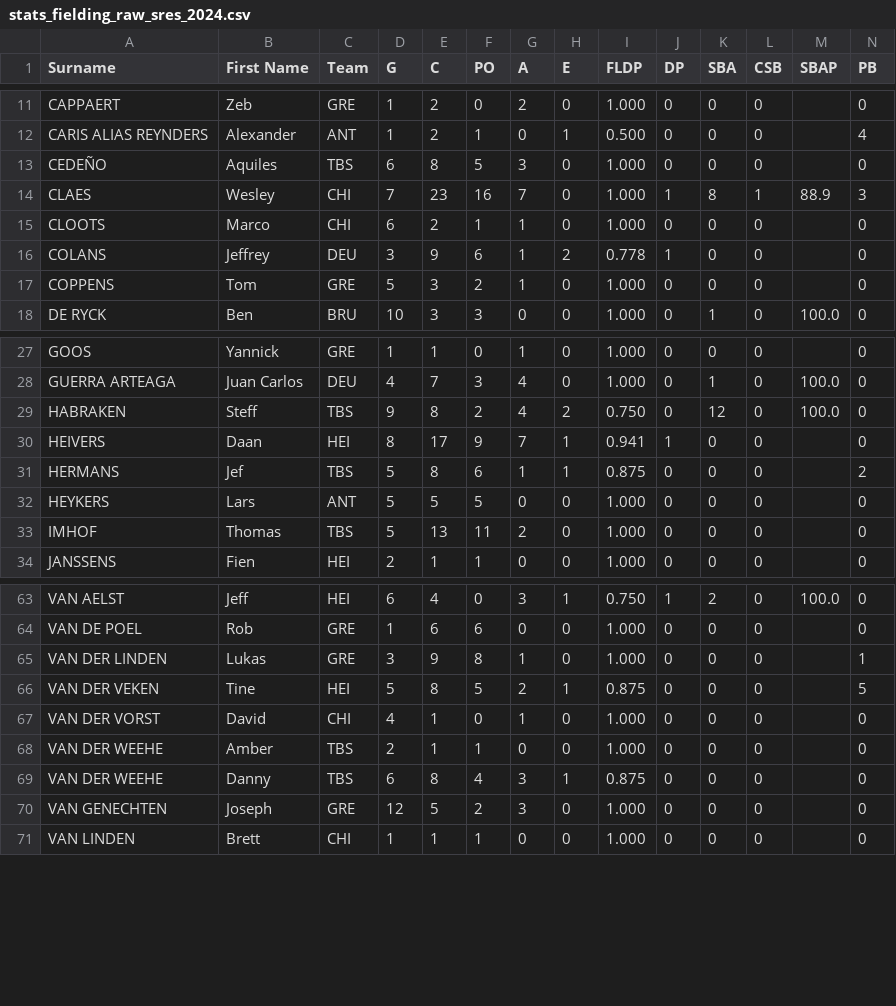
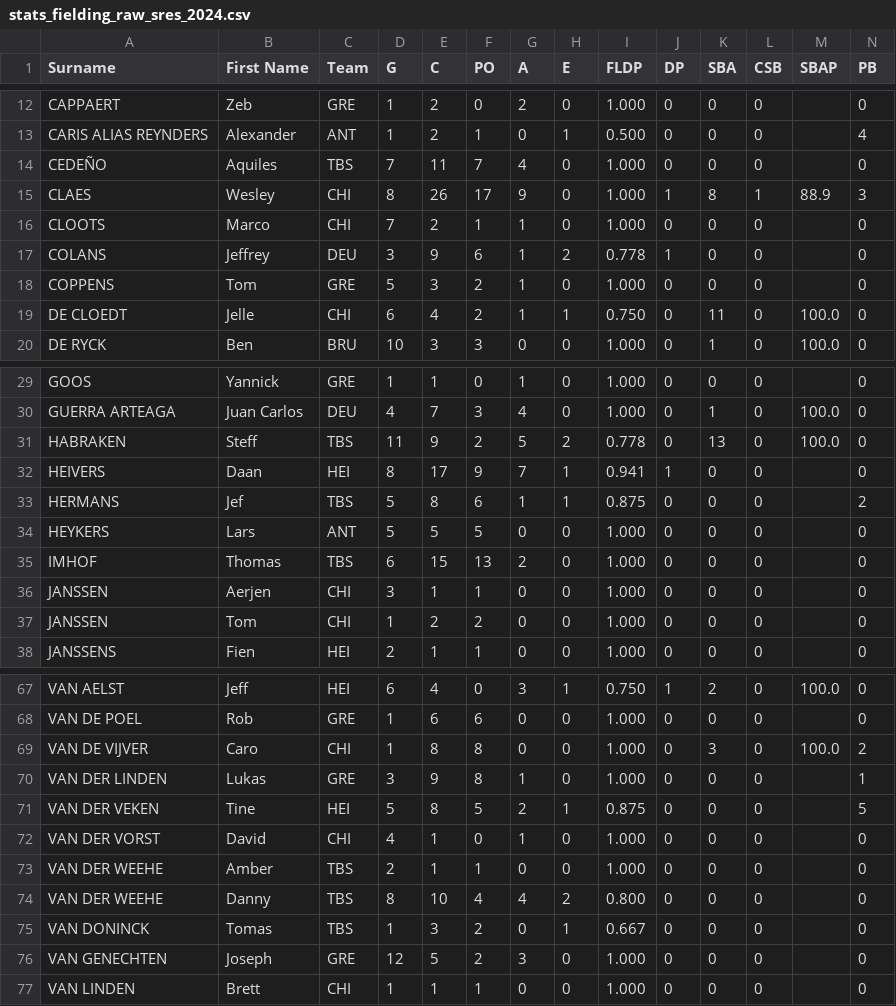
Before and after one commit to tonper19/ballgame, a CSV file: data/csv/stats_fielding_raw_sres_2024.csv, drawn as a sheet; only a part is shown, gaps mark what is left out; addresses are those after the commit; rows hold the shown columns only; the diff covers the shown part only; the diff names each change by its address in the sheet, - before the commit and + after, or states it on an @@ line.

```diff
--- a/data/csv/stats_fielding_raw_sres_2024.csv
+++ b/data/csv/stats_fielding_raw_sres_2024.csv
-D14 (G): 6
+D14 (G): 7
-E14 (C): 8
+E14 (C): 11
-F14 (PO): 5
+F14 (PO): 7
-G14 (A): 3
+G14 (A): 4
-D15 (G): 7
+D15 (G): 8
-E15 (C): 23
+E15 (C): 26
-F15 (PO): 16
+F15 (PO): 17
-G15 (A): 7
+G15 (A): 9
-D16 (G): 6
+D16 (G): 7
+row 19: DE CLOEDT | Jelle | CHI | 6 | 4 | 2 | 1 | 1 | 0.750 | 0 | 11 | 0 | 100.0 | 0
-D31 (G): 9
+D31 (G): 11
-E31 (C): 8
+E31 (C): 9
-G31 (A): 4
+G31 (A): 5
-I31 (FLDP): 0.750
+I31 (FLDP): 0.778
-K31 (SBA): 12
+K31 (SBA): 13
-D35 (G): 5
+D35 (G): 6
-E35 (C): 13
+E35 (C): 15
-F35 (PO): 11
+F35 (PO): 13
+row 36: JANSSEN | Aerjen | CHI | 3 | 1 | 1 | 0 | 0 | 1.000 | 0 | 0 | 0 |  | 0
+row 37: JANSSEN | Tom | CHI | 1 | 2 | 2 | 0 | 0 | 1.000 | 0 | 0 | 0 |  | 0
+row 69: VAN DE VIJVER | Caro | CHI | 1 | 8 | 8 | 0 | 0 | 1.000 | 0 | 3 | 0 | 100.0 | 2
-D74 (G): 6
+D74 (G): 8
-E74 (C): 8
+E74 (C): 10
-G74 (A): 3
+G74 (A): 4
-H74 (E): 1
+H74 (E): 2
-I74 (FLDP): 0.875
+I74 (FLDP): 0.800
+row 75: VAN DONINCK | Tomas | TBS | 1 | 3 | 2 | 0 | 1 | 0.667 | 0 | 0 | 0 |  | 0
```
Also changed, not shown: 1 added row and 35 edited cells elsewhere in this file, data/csv/stats_batting_raw_d1_2024.csv, data/csv/stats_batting_raw_seriea_2024.csv, 25 other files.
